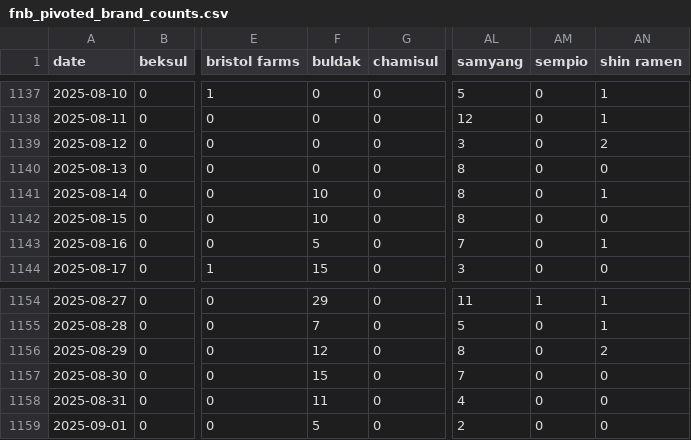
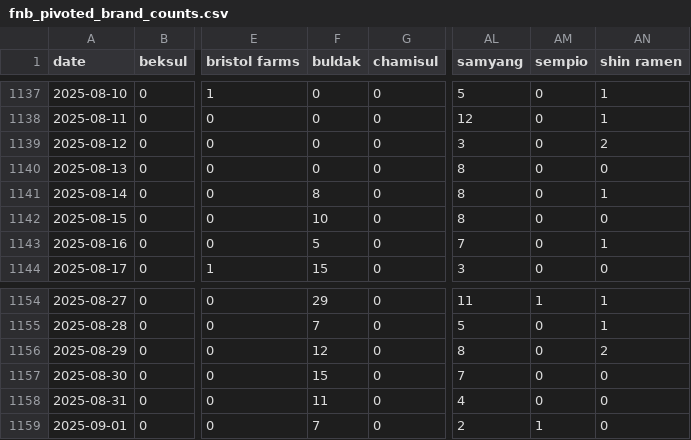
Before and after one commit to brianjung21/fnb_brand_mentions, a CSV file: data/fnb_pivoted_brand_counts.csv, drawn as a sheet; only a part is shown, gaps mark what is left out; the diff names each change by its address in the sheet, - before the commit and + after, or states it on an @@ line.

```diff
--- a/data/fnb_pivoted_brand_counts.csv
+++ b/data/fnb_pivoted_brand_counts.csv
-F1141 (buldak): 10
+F1141 (buldak): 8
-F1159 (buldak): 5
+F1159 (buldak): 7
-AM1159 (sempio): 0
+AM1159 (sempio): 1
```
Also changed, not shown: 1 other file.
